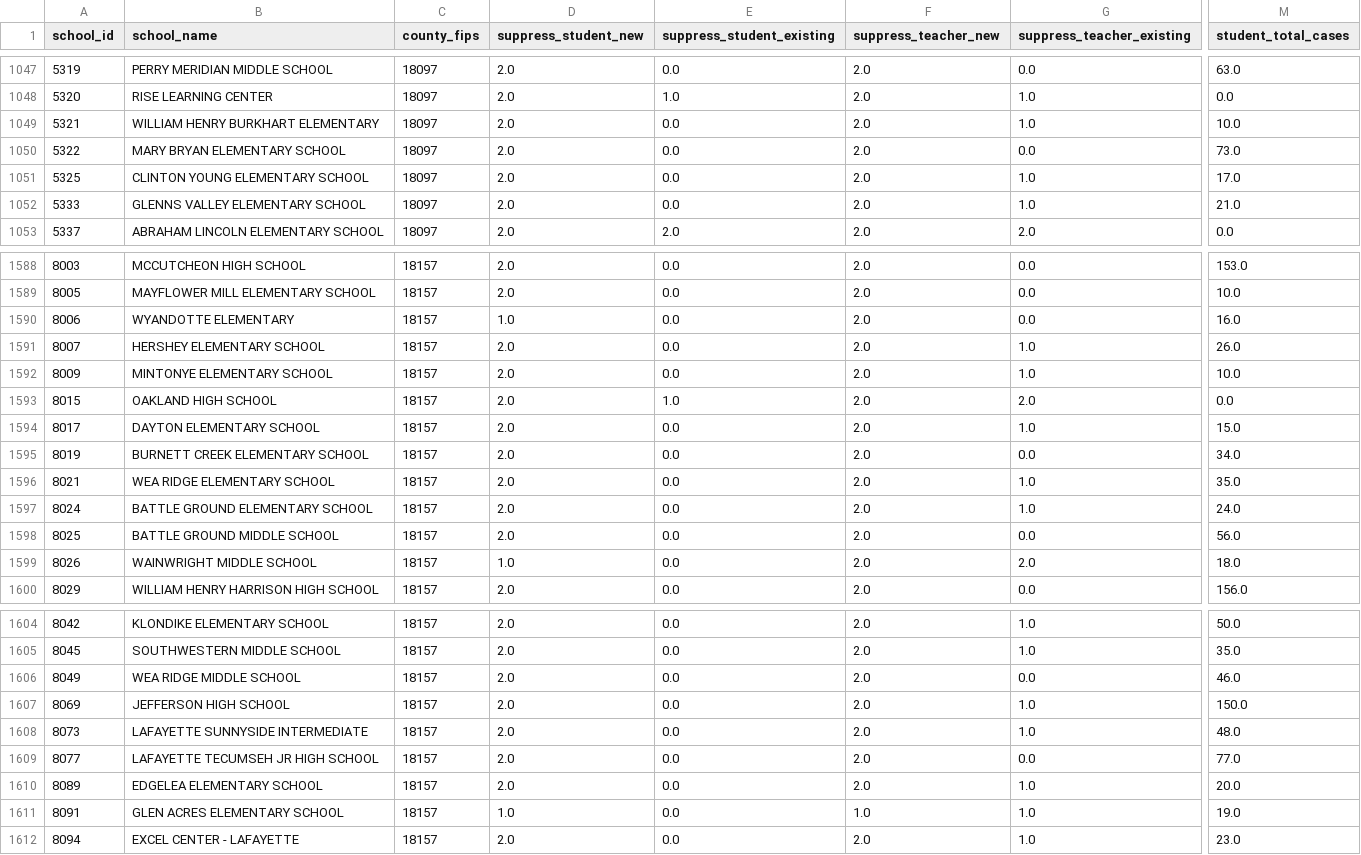
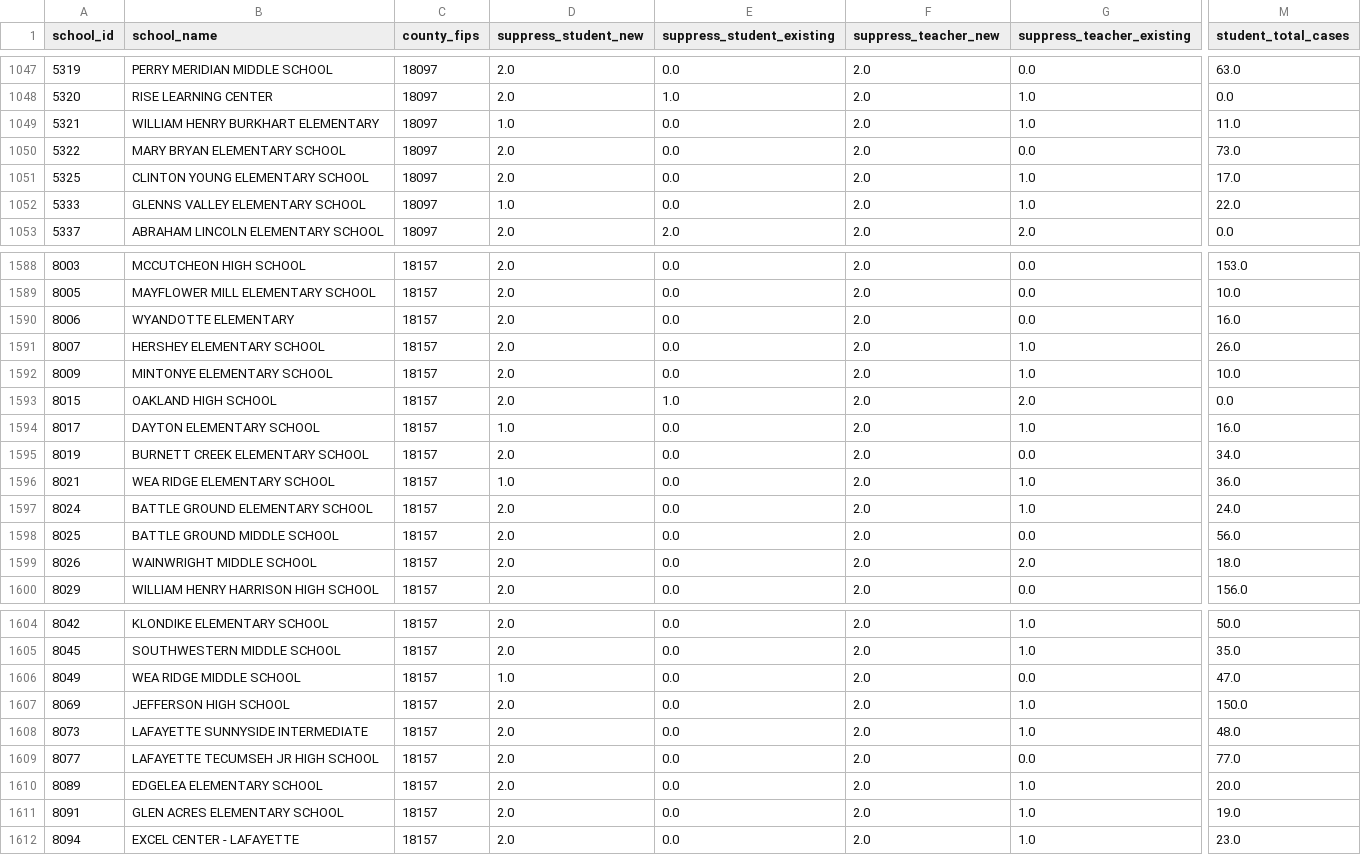
Before and after one commit to Chalkbeat/in-covid-data, a CSV file: school_data.csv, drawn as a sheet; only a part is shown, gaps mark what is left out; the diff covers the shown part only; the diff names each change by its address in the sheet, - before the commit and + after, or states it on an @@ line.

```diff
--- a/school_data.csv
+++ b/school_data.csv
-D1049 (suppress_student_new): 2.0
+D1049 (suppress_student_new): 1.0
-M1049 (student_total_cases): 10.0
+M1049 (student_total_cases): 11.0
-D1052 (suppress_student_new): 2.0
+D1052 (suppress_student_new): 1.0
-M1052 (student_total_cases): 21.0
+M1052 (student_total_cases): 22.0
-D1590 (suppress_student_new): 1.0
+D1590 (suppress_student_new): 2.0
-D1594 (suppress_student_new): 2.0
+D1594 (suppress_student_new): 1.0
-M1594 (student_total_cases): 15.0
+M1594 (student_total_cases): 16.0
-D1596 (suppress_student_new): 2.0
+D1596 (suppress_student_new): 1.0
-M1596 (student_total_cases): 35.0
+M1596 (student_total_cases): 36.0
-D1599 (suppress_student_new): 1.0
+D1599 (suppress_student_new): 2.0
-D1606 (suppress_student_new): 2.0
+D1606 (suppress_student_new): 1.0
-M1606 (student_total_cases): 46.0
+M1606 (student_total_cases): 47.0
-D1611 (suppress_student_new): 1.0
+D1611 (suppress_student_new): 2.0
-F1611 (suppress_teacher_new): 1.0
+F1611 (suppress_teacher_new): 2.0
```
Also changed, not shown: 79 edited cells elsewhere in this file, daily_school_cases.csv, school_viz_data.csv.
